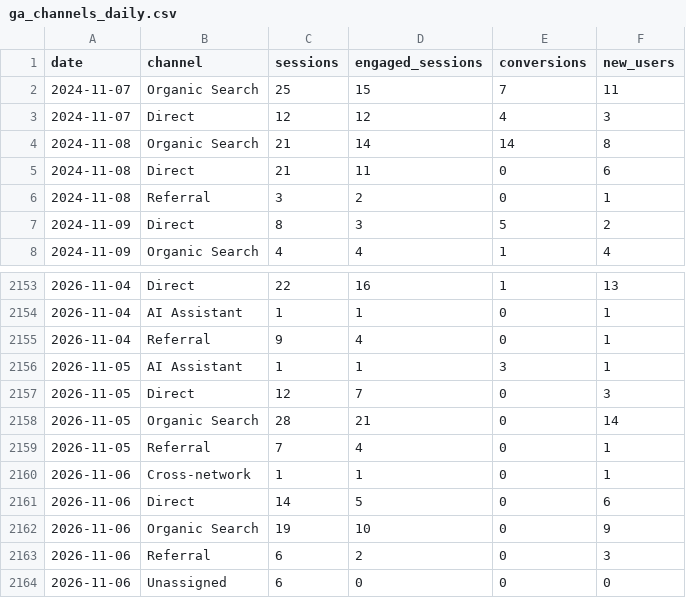
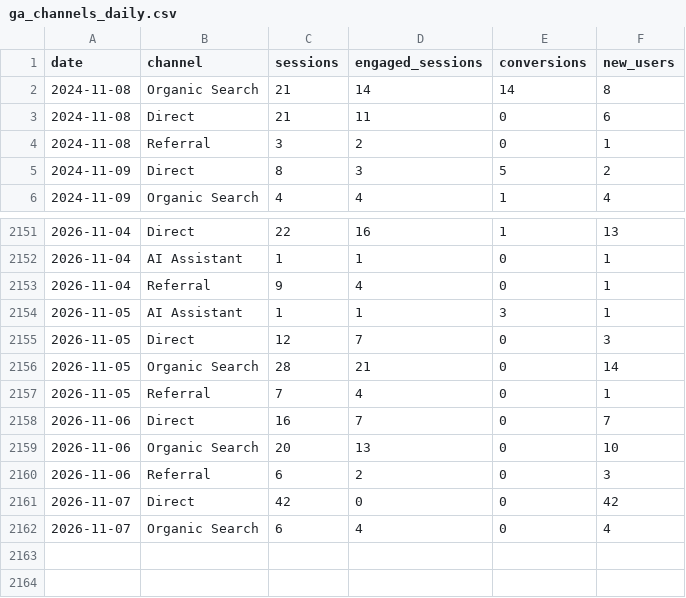
Before and after one commit to Logivey/webbstatistik, a CSV file: data/hilfa/ga_channels_daily.csv, drawn as a sheet; only a part is shown, gaps mark what is left out.

```diff
--- a/data/hilfa/ga_channels_daily.csv
+++ b/data/hilfa/ga_channels_daily.csv
@@ -1,4 +1,2 @@
 date,channel,sessions,engaged_sessions,conversions,new_users
-2024-11-07,Organic Search,25,15,7,11
-2024-11-07,Direct,12,12,4,3
 2024-11-08,Organic Search,21,14,14,8
@@ -2159,6 +2157,6 @@ date,channel,sessions,engaged_sessions,conversions,new_users
 2026-11-05,Referral,7,4,0,1
-2026-11-06,Cross-network,1,1,0,1
-2026-11-06,Direct,14,5,0,6
-2026-11-06,Organic Search,19,10,0,9
+2026-11-06,Direct,16,7,0,7
+2026-11-06,Organic Search,20,13,0,10
 2026-11-06,Referral,6,2,0,3
-2026-11-06,Unassigned,6,0,0,0
+2026-11-07,Direct,42,0,0,42
+2026-11-07,Organic Search,6,4,0,4
```
Also changed, not shown: data/hilfa/ga_events_daily.csv, data/hilfa/ga_product_views_daily.csv, 7 other files.
